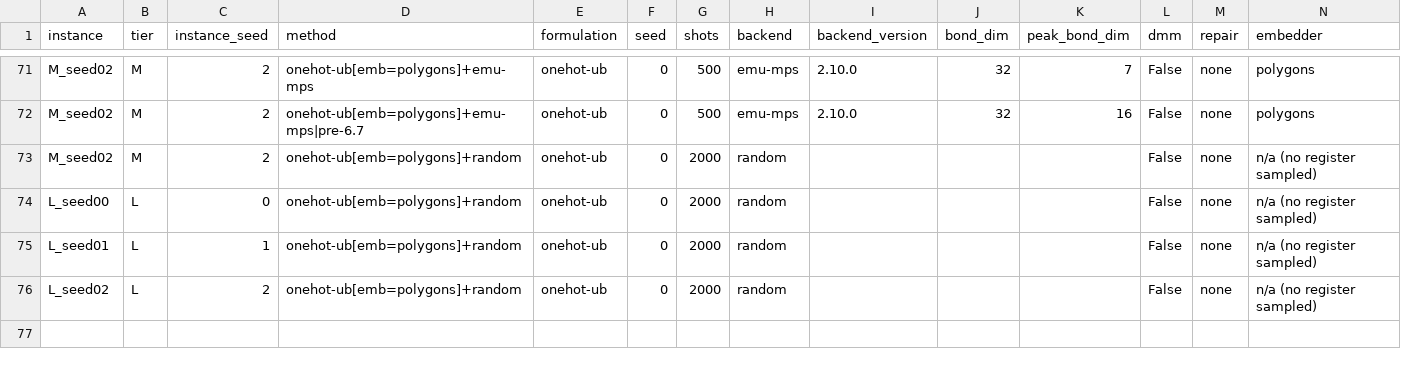
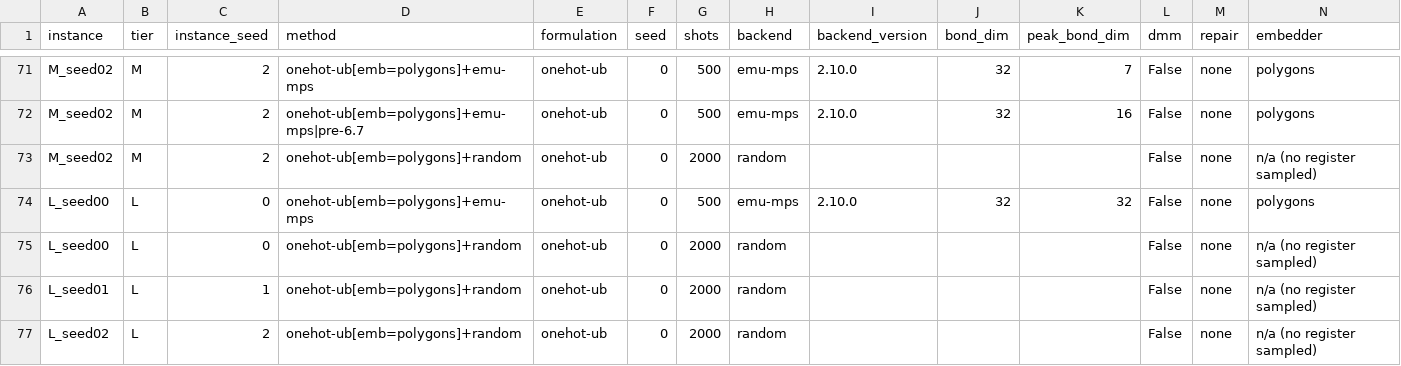
Before and after one commit to rchen2025/DuQuantum_Pasqal_Challenge_Qualies, a CSV file: results.csv, drawn as a sheet; only a part is shown, gaps mark what is left out; rows hold the shown columns only; the diff names each change by its address in the sheet, - before the commit and + after, or states it on an @@ line.

```diff
--- a/results.csv
+++ b/results.csv
+row 74: L_seed00 | L | 0 | onehot-ub[emb=polygons]+emu-mps | onehot-ub | 0 | 500 | emu-mps | 2.10.0 | 32 | 32 | False | none | polygons
```
Also changed, not shown: 2 other files.
